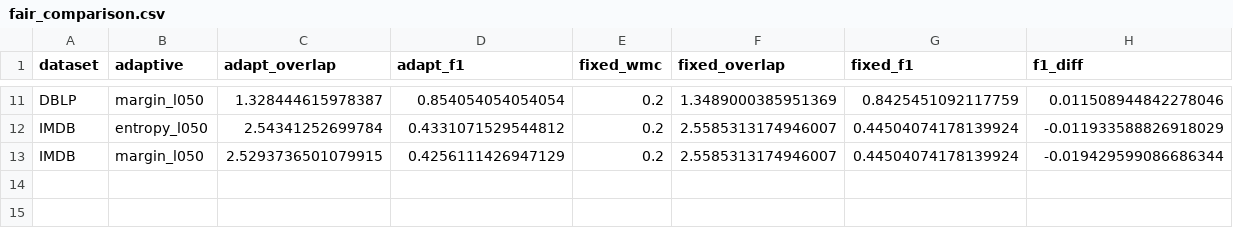
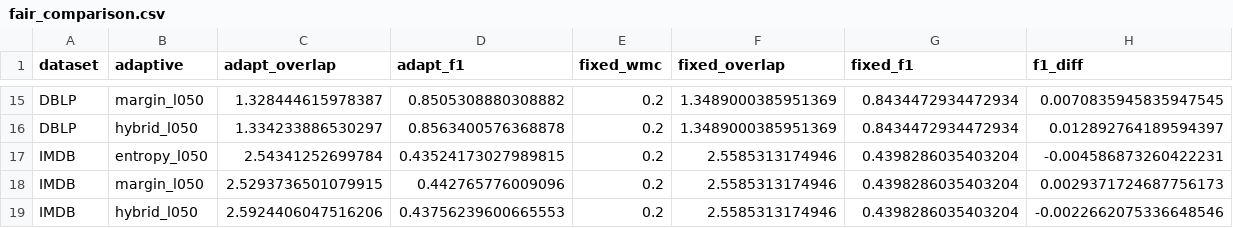
Before and after one commit to mamintoosi/Adaptive-OCGCN, a CSV file: results/fair_comparison.csv, drawn as a sheet; only a part is shown, gaps mark what is left out; addresses are those after the commit; the diff covers the shown part only; the diff names each change by its address in the sheet, - before the commit and + after, or states it on an @@ line.

```diff
--- a/results/fair_comparison.csv
+++ b/results/fair_comparison.csv
-D15 (adapt_f1): 0.854054054054054
+D15 (adapt_f1): 0.8505308880308882
-G15 (fixed_f1): 0.8425451092117759
+G15 (fixed_f1): 0.8434472934472934
-H15 (f1_diff): 0.011508944842278046
+H15 (f1_diff): 0.0070835945835947545
+row 16: DBLP | hybrid_l050 | 1.334233886530297 | 0.8563400576368878 | 0.2 | 1.3489000385951369 | 0.8434472934472934 | 0.012892764189594397
-D17 (adapt_f1): 0.4331071529544812
+D17 (adapt_f1): 0.43524173027989815
-F17:F18 (fixed_overlap): 2.5585313174946007
+F17:F18 (fixed_overlap): 2.5585313174946
-G17:G18 (fixed_f1): 0.44504074178139924
+G17:G18 (fixed_f1): 0.4398286035403204
-H17 (f1_diff): -0.011933588826918029
+H17 (f1_diff): -0.004586873260422231
-D18 (adapt_f1): 0.4256111426947129
+D18 (adapt_f1): 0.442765776009096
-H18 (f1_diff): -0.019429599086686344
+H18 (f1_diff): 0.0029371724687756173
+row 19: IMDB | hybrid_l050 | 2.5924406047516206 | 0.43756239600665553 | 0.2 | 2.5585313174946 | 0.4398286035403204 | -0.0022662075336648546
```
Also changed, not shown: 9 added rows, 5 removed rows and 16 edited cells elsewhere in this file, results/ablation_summary.csv, results/fixed_wmc_summary.csv, 48 other files.
